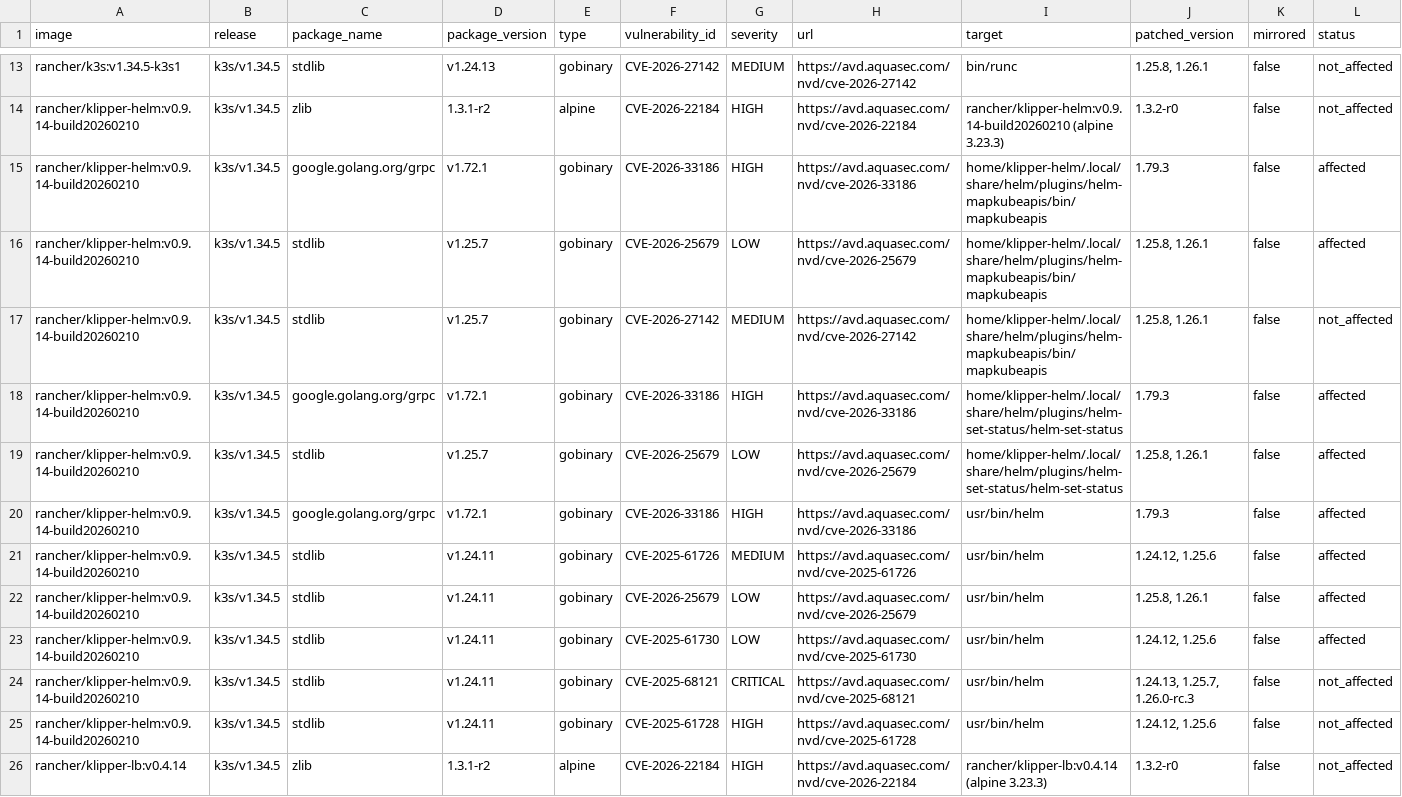
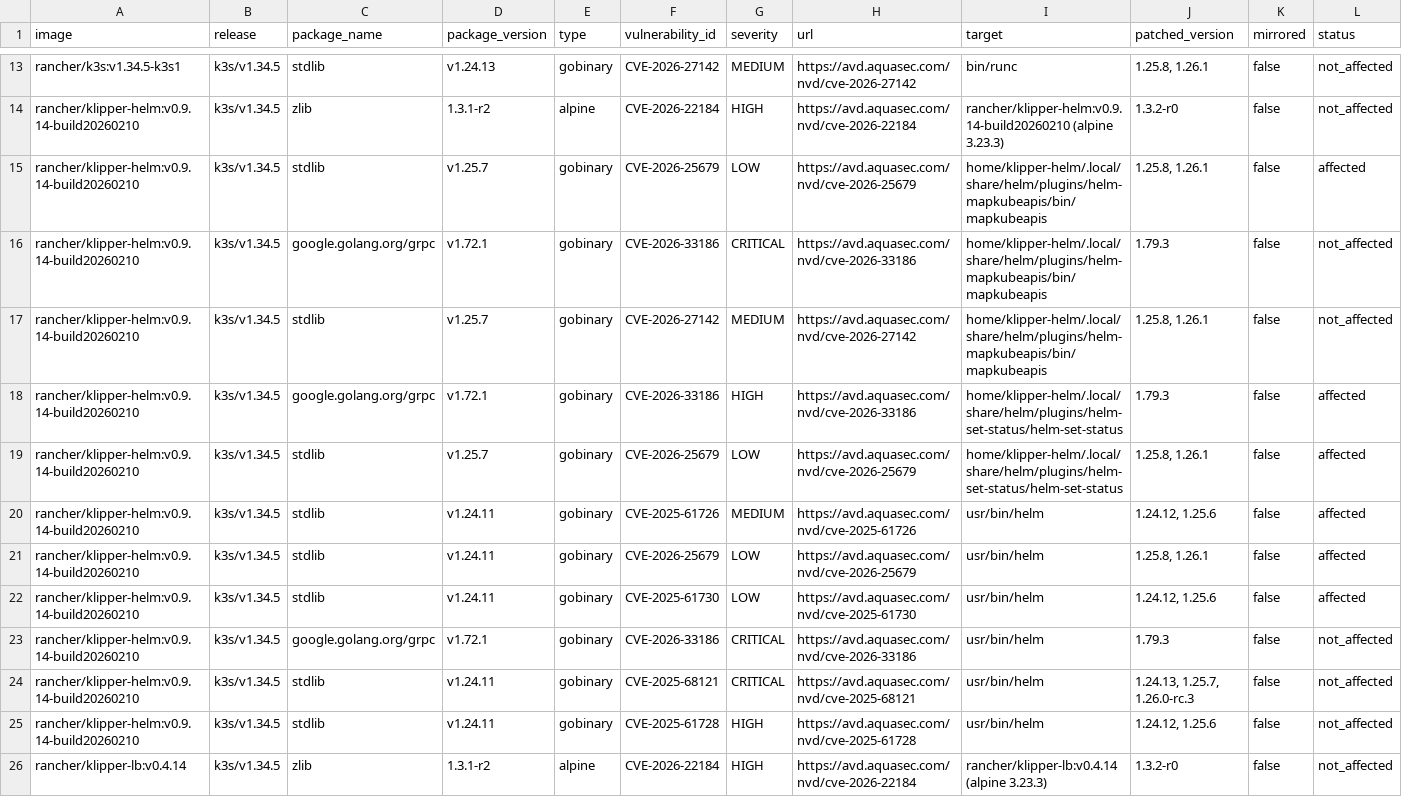
Before and after one commit to k3s-io/scans, a CSV file: docs/csv/report-k3s-v1.34.5-cves.csv, drawn as a sheet; only a part is shown, gaps mark what is left out; removed rows and columns are numbered as before the commit, all else as after; rows hold the shown columns only; the diff names each change by its address in the sheet, - before the commit and + after, or states it on an @@ line.

```diff
--- a/docs/csv/report-k3s-v1.34.5-cves.csv
+++ b/docs/csv/report-k3s-v1.34.5-cves.csv
-row 15: rancher/klipper-helm:v0.9.14-build20260210 | k3s/v1.34.5 | google.golang.org/grpc | v1.72.1 | gobinary | CVE-2026-33186 | HIGH | https://avd.aquasec.com/nvd/cve-2026-33186 | home/klipper-helm/.local/share/helm/plugins/helm-mapkubeapis/bin/mapkubeapis | 1.79.3 | false | affected
+row 16: rancher/klipper-helm:v0.9.14-build20260210 | k3s/v1.34.5 | google.golang.org/grpc | v1.72.1 | gobinary | CVE-2026-33186 | CRITICAL | https://avd.aquasec.com/nvd/cve-2026-33186 | home/klipper-helm/.local/share/helm/plugins/helm-mapkubeapis/bin/mapkubeapis | 1.79.3 | false | not_affected
-row 20: rancher/klipper-helm:v0.9.14-build20260210 | k3s/v1.34.5 | google.golang.org/grpc | v1.72.1 | gobinary | CVE-2026-33186 | HIGH | https://avd.aquasec.com/nvd/cve-2026-33186 | usr/bin/helm | 1.79.3 | false | affected
+row 23: rancher/klipper-helm:v0.9.14-build20260210 | k3s/v1.34.5 | google.golang.org/grpc | v1.72.1 | gobinary | CVE-2026-33186 | CRITICAL | https://avd.aquasec.com/nvd/cve-2026-33186 | usr/bin/helm | 1.79.3 | false | not_affected
```
Also changed, not shown: docs/csv/report-k3s-v1.32.13-cves.csv, docs/csv/report-k3s-v1.33.9-cves.csv, 22 other files.
